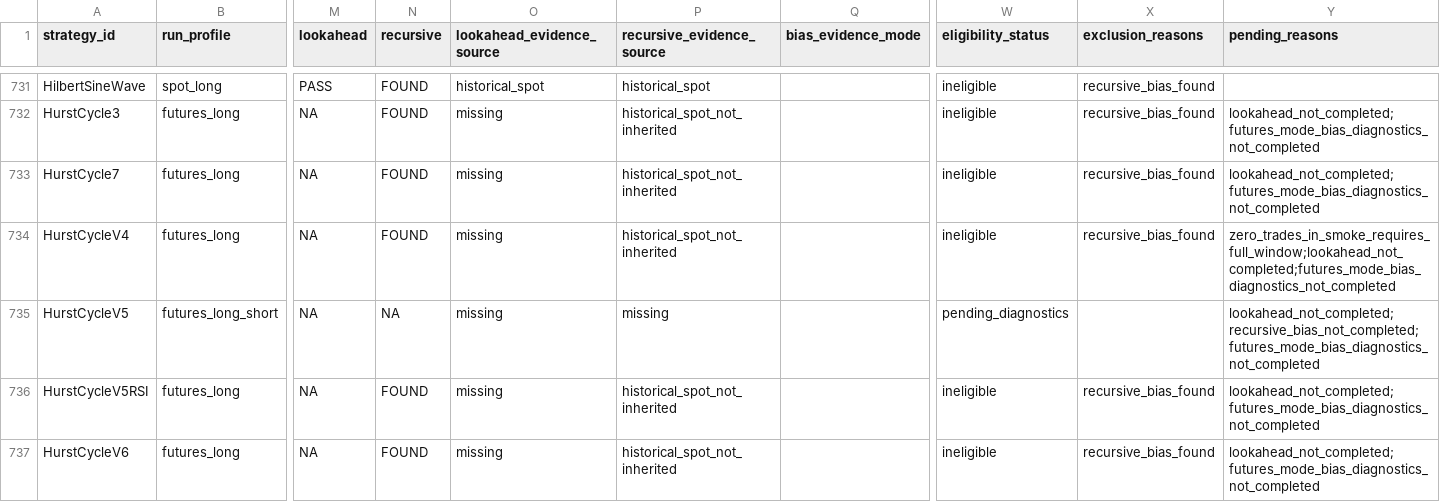
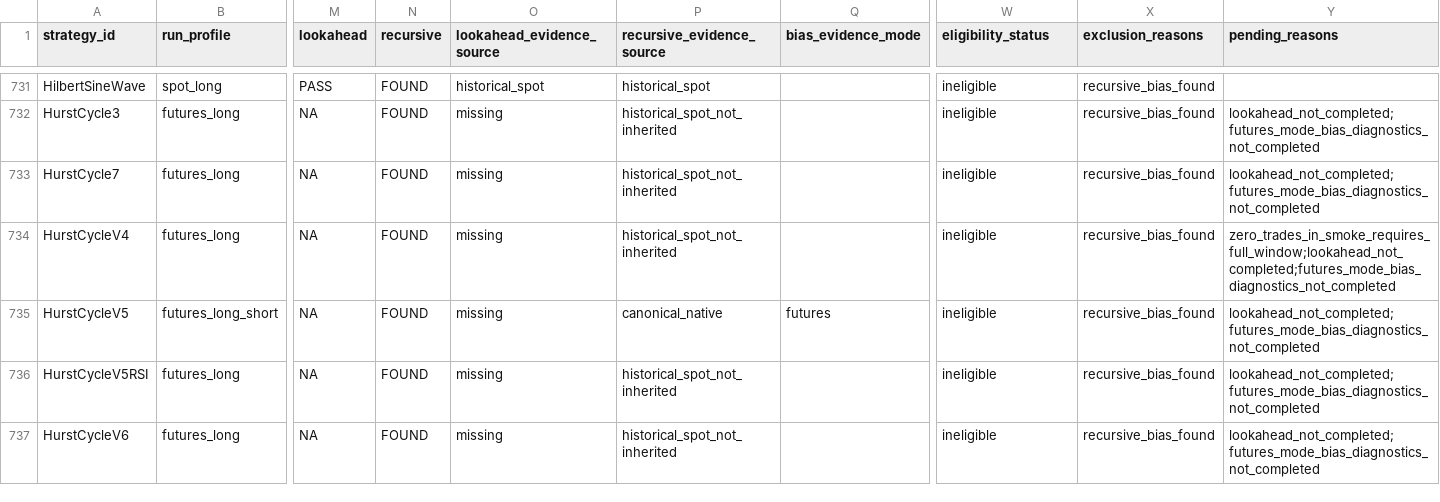
Before and after one commit to M1ch43lV/strategy-audit, a CSV file: REGIME_ELIGIBILITY.csv, drawn as a sheet; only a part is shown, gaps mark what is left out; the diff covers the shown part only; the diff names each change by its address in the sheet, - before the commit and + after, or states it on an @@ line.

Commit message:
Complete direct futures bias queue

```diff
--- a/REGIME_ELIGIBILITY.csv
+++ b/REGIME_ELIGIBILITY.csv
-N735 (recursive): NA
+N735 (recursive): FOUND
-P735 (recursive_evidence_source): missing
+P735 (recursive_evidence_source): canonical_native
-Q735 (bias_evidence_mode): (empty)
+Q735 (bias_evidence_mode): futures
-W735 (eligibility_status): pending_diagnostics
+W735 (eligibility_status): ineligible
-X735 (exclusion_reasons): (empty)
+X735 (exclusion_reasons): recursive_bias_found
-Y735 (pending_reasons): lookahead_not_completed;recursive_bias_not_completed;futures_mode_bias_diagnostics_not_completed
+Y735 (pending_reasons): lookahead_not_completed;futures_mode_bias_diagnostics_not_completed
```
Also changed, not shown: 25 edited cells elsewhere in this file, 4 other files.
